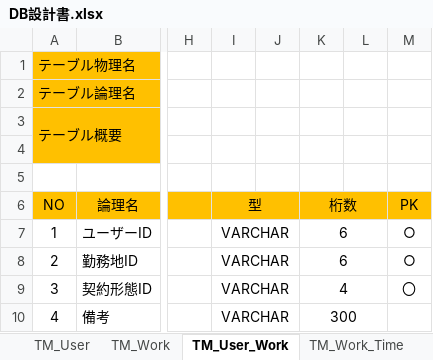
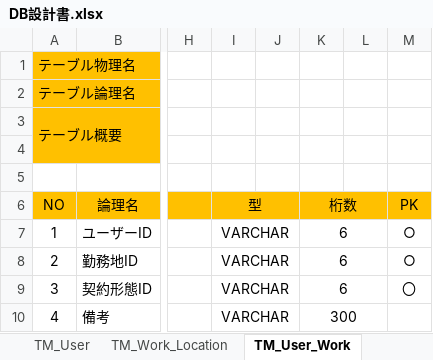
Before and after one commit to FIY24554/commpany_money, an Excel workbook: DB設計書.xlsx, sheet TM_User_Work, drawn as a sheet; only a part is shown, gaps mark what is left out; values as stored, in another font and other column widths than the file's, no borders; the diff names each change by its address in the sheet, - before the commit and + after, or states it on an @@ line.

```diff
--- a/DB設計書.xlsx (sheet TM_User_Work)
+++ b/DB設計書.xlsx (sheet TM_User_Work)
-sheet tab: TM_Work
+sheet tab: TM_Work_Location
-K9 (桁数): 4
+K9 (桁数): 6
```
Also changed, not shown: sheet E-R図, sheet TM_User, sheet TM_Work_Location, sheet TC_Agreement, other sheet tabs, charts or pictures.
